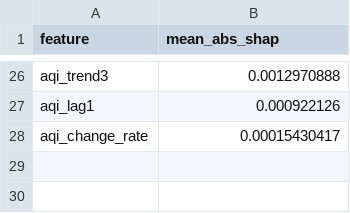
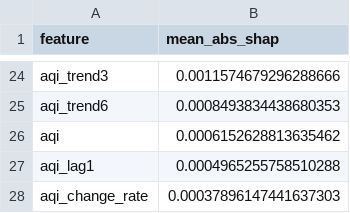
Before and after one commit to uzairharoon-dev/AQI-Predictor-End-to-End-ML-Pipeline-, a CSV file: data/shap_feature_importance.csv, drawn as a sheet; only a part is shown, gaps mark what is left out; addresses are those after the commit; the diff covers the shown part only; the diff names each change by its address in the sheet, - before the commit and + after, or states it on an @@ line.

```diff
--- a/data/shap_feature_importance.csv
+++ b/data/shap_feature_importance.csv
-B24 (mean_abs_shap): 0.0012970888
+B24 (mean_abs_shap): 0.0011574679296288666
+row 25: aqi_trend6 | 0.0008493834438680353
+row 26: aqi | 0.0006152628813635462
-B27 (mean_abs_shap): 0.000922126
+B27 (mean_abs_shap): 0.0004965255758510288
-B28 (mean_abs_shap): 0.00015430417
+B28 (mean_abs_shap): 0.00037896147441637303
```
Also changed, not shown: 12 added rows, 14 removed rows and 10 edited cells elsewhere in this file, 5 other files.
